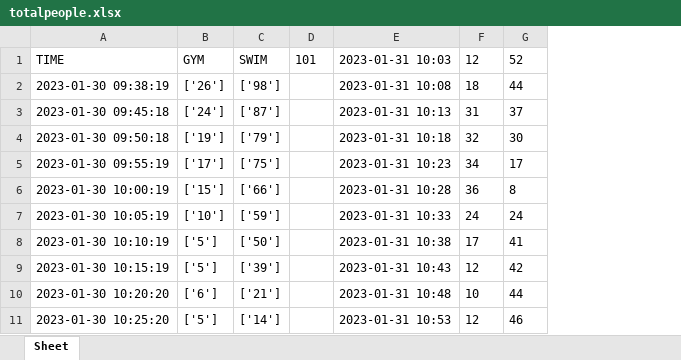
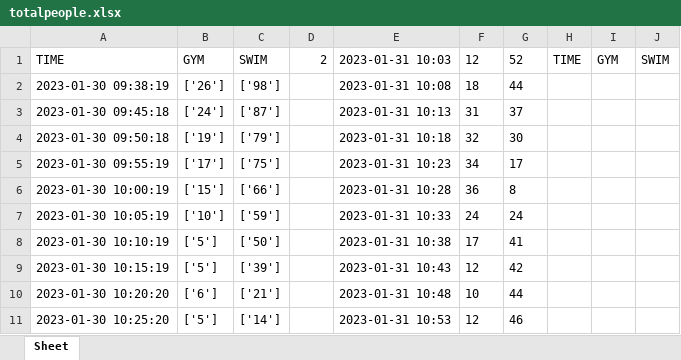
Before and after one commit to ryugamine020401/web_crawler, an Excel workbook: file/totalpeople.xlsx, sheet Sheet, drawn as a sheet; only a part is shown; values as stored, in another font and other column widths than the file's, no borders; removed rows and columns are numbered as before the commit, all else as after; the diff names each change by its address in the sheet, - before the commit and + after, or states it on an @@ line.

```diff
--- a/file/totalpeople.xlsx (sheet Sheet)
+++ b/file/totalpeople.xlsx (sheet Sheet)
-column D, row 1: 101
+column D, row 1: 2
+column H, row 1: TIME
+column I, row 1: GYM
+column J, row 1: SWIM
```
Also changed, not shown: 1 other file.
